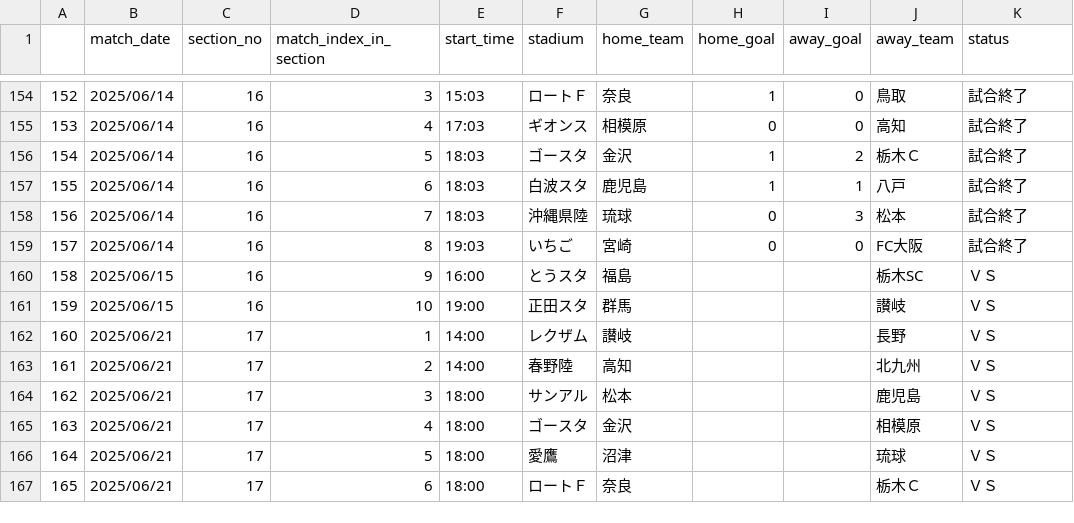
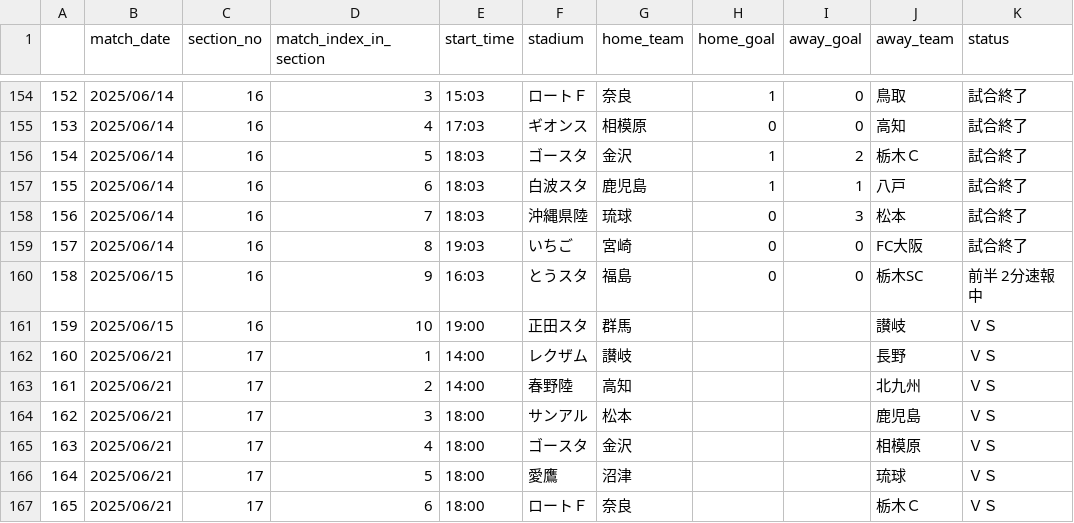
Before and after one commit to mokekuma-git/JLeague_Matches-Bar_Graph, a CSV file: docs/csv/2025_allmatch_result-J3.csv, drawn as a sheet; only a part is shown, gaps mark what is left out.

```diff
--- a/docs/csv/2025_allmatch_result-J3.csv
+++ b/docs/csv/2025_allmatch_result-J3.csv
@@ -159,3 +159,3 @@
 157,2025/06/14,16,8,19:03,いちご,宮崎,0,0,FC大阪,試合終了
-158,2025/06/15,16,9,16:00,とうスタ,福島,,,栃木SC,ＶＳ
+158,2025/06/15,16,9,16:03,とうスタ,福島,0,0,栃木SC,前半 2分速報中
 159,2025/06/15,16,10,19:00,正田スタ,群馬,,,讃岐,ＶＳ
```
Also changed, not shown: docs/csv/2025_allmatch_result-J1.csv, docs/csv/2025_allmatch_result-J2.csv, 1 other file.
